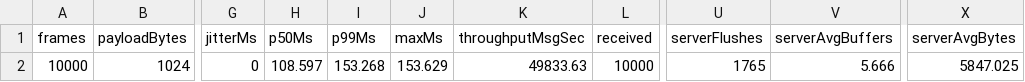
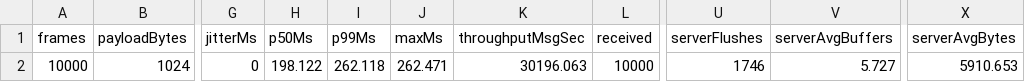
Before and after one commit to gsknnft/QWormhole, a CSV file: data/b16-f1.csv, drawn as a sheet; only a part is shown, gaps mark what is left out; the diff names each change by its address in the sheet, - before the commit and + after, or states it on an @@ line.

```diff
--- a/data/b16-f1.csv
+++ b/data/b16-f1.csv
-H2 (p50Ms): 108.597
+H2 (p50Ms): 198.122
-I2 (p99Ms): 153.268
+I2 (p99Ms): 262.118
-J2 (maxMs): 153.629
+J2 (maxMs): 262.471
-K2 (throughputMsgSec): 49833.63
+K2 (throughputMsgSec): 30196.063
-U2 (serverFlushes): 1765
+U2 (serverFlushes): 1746
-V2 (serverAvgBuffers): 5.666
+V2 (serverAvgBuffers): 5.727
-X2 (serverAvgBytes): 5847.025
+X2 (serverAvgBytes): 5910.653
```
Also changed, not shown: data/b16-f2.csv, data/b32-f1.csv, 35 other files.
